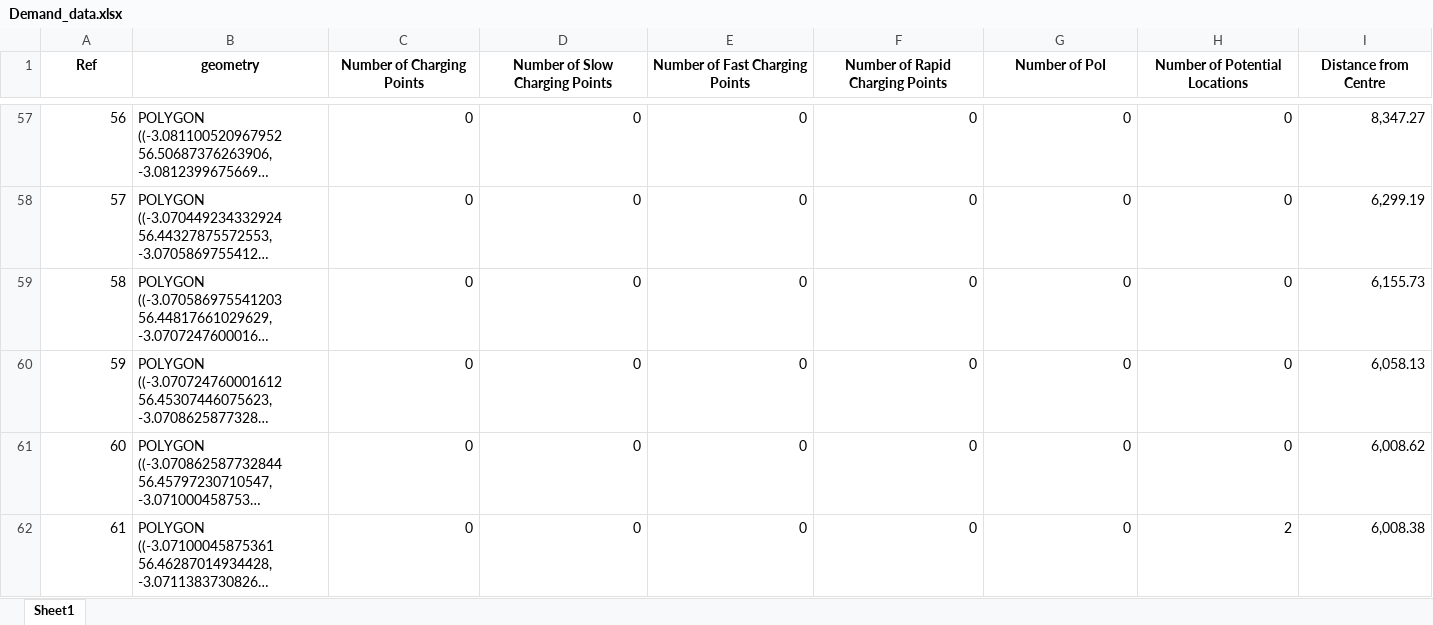
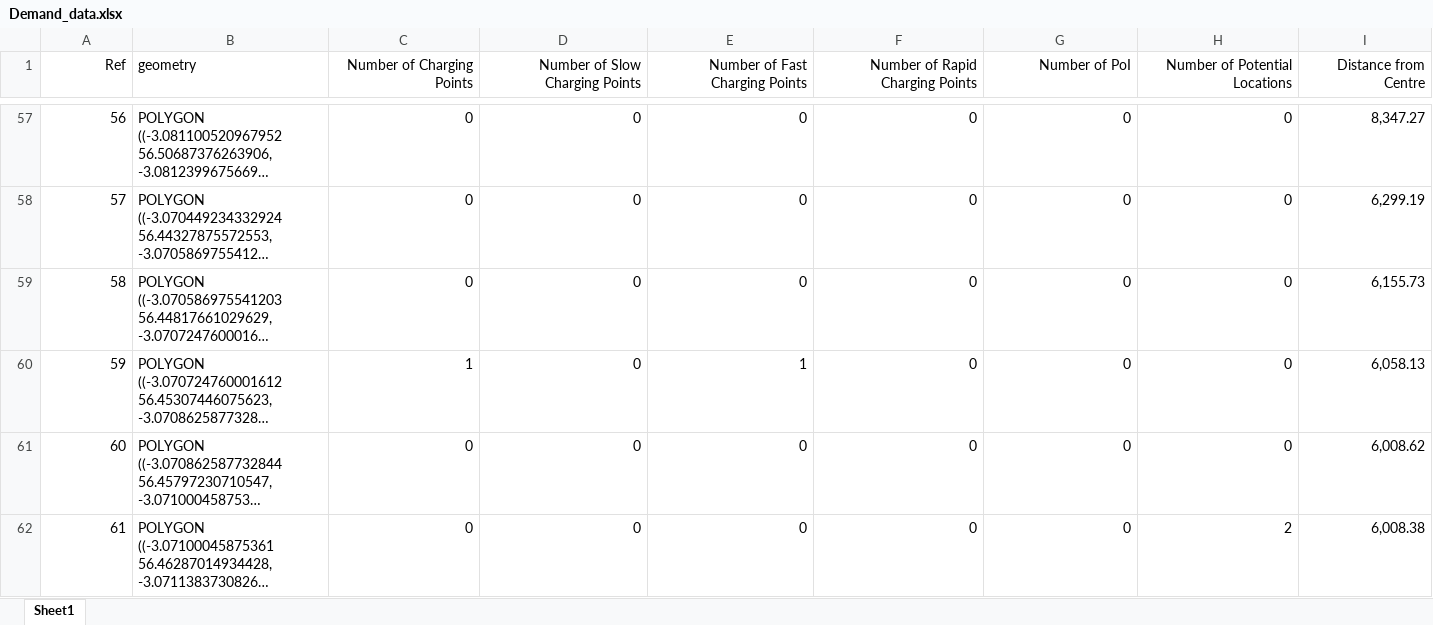
Before and after one commit to jathoms/MMCS_Project, an Excel workbook: data/Demand_data.xlsx, sheet Sheet1, drawn as a sheet; only a part is shown, gaps mark what is left out; long unchanged cells end in …; values as stored, in another font and other column widths than the file's, no borders; the diff covers the shown part only; the diff names each change by its address in the sheet, - before the commit and + after, or states it on an @@ line.

```diff
--- a/data/Demand_data.xlsx (sheet Sheet1)
+++ b/data/Demand_data.xlsx (sheet Sheet1)
-A1:I1 bold: on
+A1:I1 bold: off
-A1 alignment: center
+A1 alignment: right
-B1 alignment: center
+B1 alignment: left
-C1:I1 alignment: center
+C1:I1 alignment: right
-C60 (Number of Charging Points): 0
+C60 (Number of Charging Points): 1
-E60 (Number of Fast Charging Points): 0
+E60 (Number of Fast Charging Points): 1
```
Also changed, not shown: 45 edited cells and cell formats elsewhere in this sheet, 4 other files.
